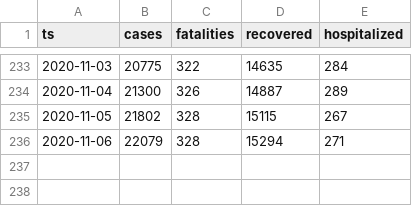
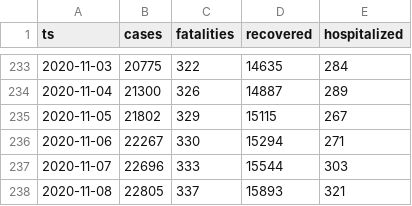
Before and after one commit to aleksandar-jovicic/COVID19-Montenegro, a CSV file: timeseries.csv, drawn as a sheet; only a part is shown, gaps mark what is left out.

Commit message:
Latest situation [2020-11-08]

```diff
--- a/timeseries.csv
+++ b/timeseries.csv
@@ -234,3 +234,5 @@ ts,cases,fatalities,recovered,hospitalized
 2020-11-04,21300,326,14887,289
-2020-11-05,21802,328,15115,267
-2020-11-06,22079,328,15294,271
+2020-11-05,21802,329,15115,267
+2020-11-06,22267,330,15294,271
+2020-11-07,22696,333,15544,303
+2020-11-08,22805,337,15893,321
```
